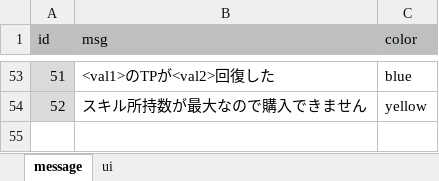
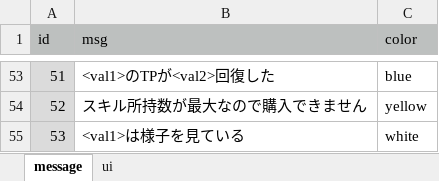
Before and after one commit to syun77/TournRPG, an Excel workbook: docs/message.xlsx, sheet message, drawn as a sheet; only a part is shown, gaps mark what is left out; values as stored, in another font and other column widths than the file's, no borders; the diff names each change by its address in the sheet, - before the commit and + after, or states it on an @@ line.

```diff
--- a/docs/message.xlsx (sheet message)
+++ b/docs/message.xlsx (sheet message)
+row 55: 53 | <val1>は様子を見ている | white
```
Also changed, not shown: 7 other files.
